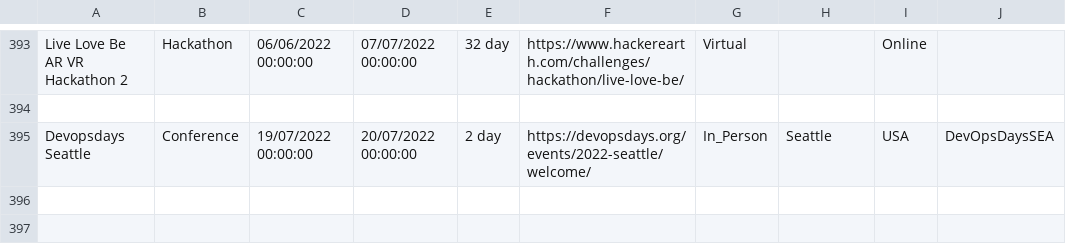
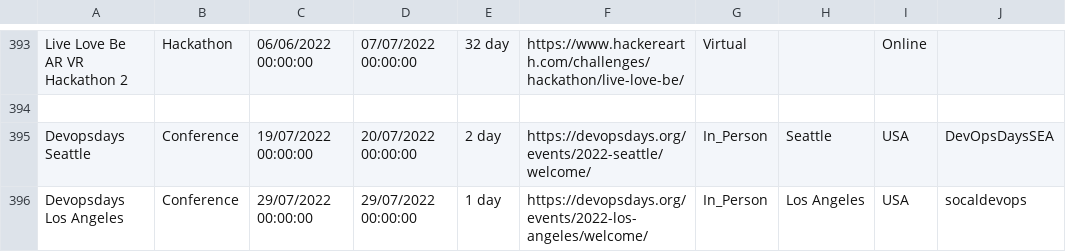
Before and after one commit to Avanade/TechCommunityCalendar, a CSV file: src/TechCommunityCalendar.Solution/TechCommunityCalendar.CoreWebApplication/wwwroot/Data/TechEvents.csv, drawn as a sheet; only a part is shown, gaps mark what is left out.

Commit message:
Adding event Devopsdays Los Angeles to TechEvents.csv

```diff
--- a/src/TechCommunityCalendar.Solution/TechCommunityCalendar.CoreWebApplication/wwwroot/Data/TechEvents.csv
+++ b/src/TechCommunityCalendar.Solution/TechCommunityCalendar.CoreWebApplication/wwwroot/Data/TechEvents.csv
@@ -395 +395,2 @@ Live Love Be  AR VR Hackathon 2,Hackathon,06/06/2022 00:00:00,07/07/2022 00:00:0
 Devopsdays Seattle,Conference,19/07/2022 00:00:00,20/07/2022 00:00:00,2 day,https://devopsdays.org/events/2022-seattle/welcome/,In_Person,Seattle,USA,DevOpsDaysSEA
+Devopsdays Los Angeles,Conference,29/07/2022 00:00:00,29/07/2022 00:00:00,1 day,https://devopsdays.org/events/2022-los-angeles/welcome/,In_Person,Los Angeles,USA,socaldevops
```
